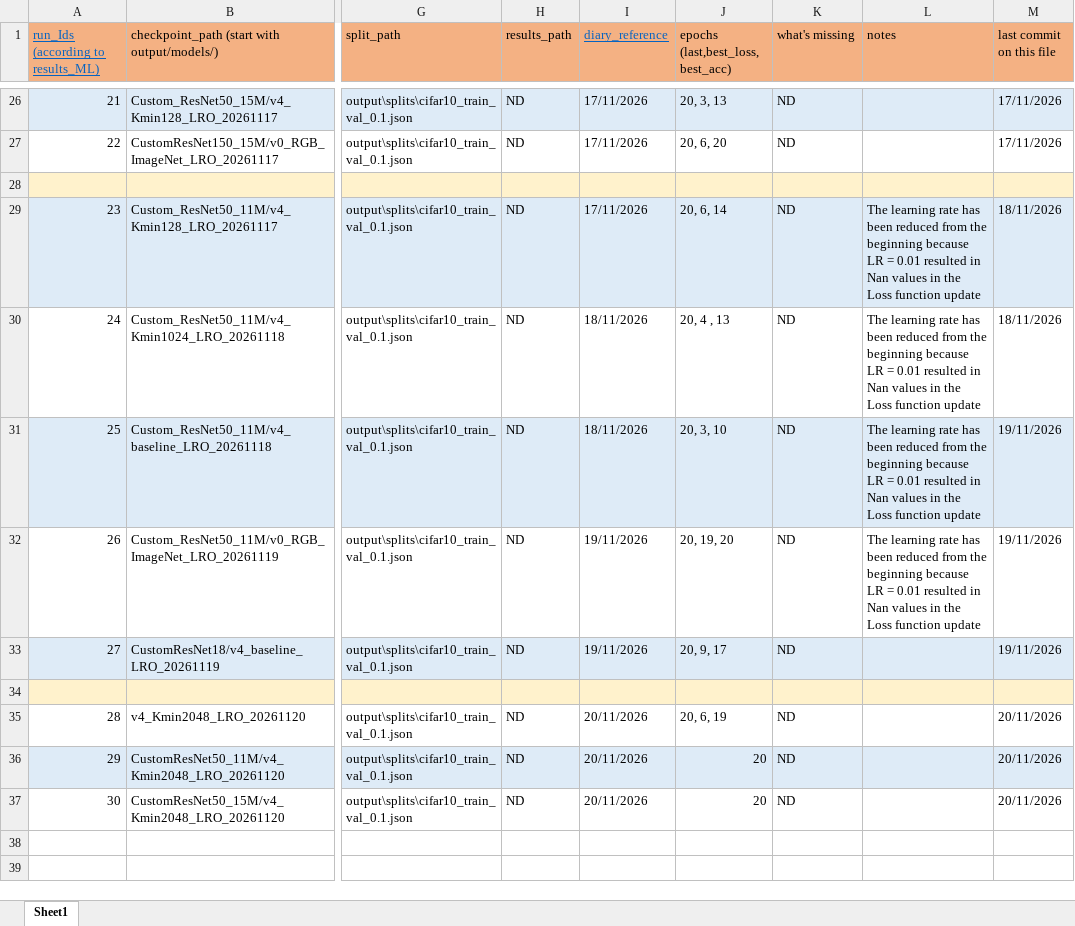
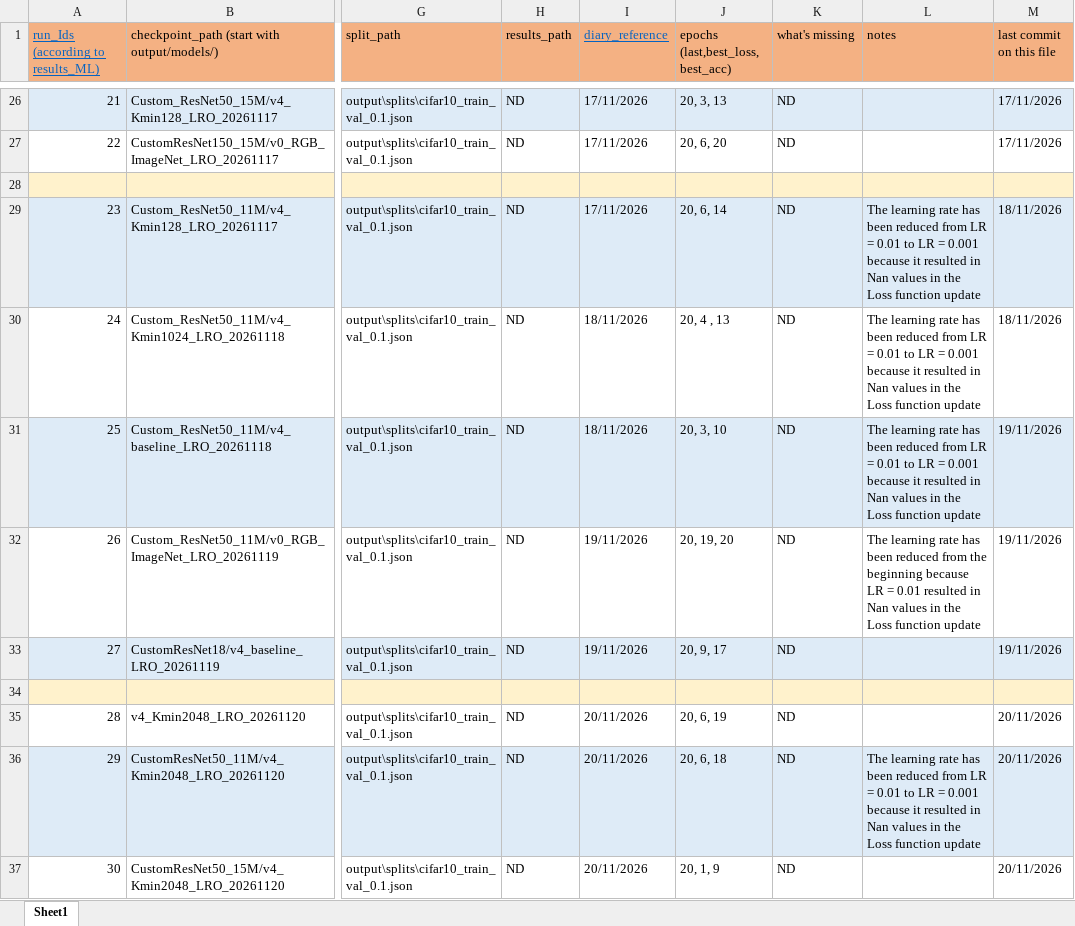
Before and after one commit to edwardmanfrin01-oss/compressed_NN, an Excel workbook: experiments/experiments_register.xlsx, sheet Sheet1, drawn as a sheet; only a part is shown, gaps mark what is left out; values as stored, in another font and other column widths than the file's, no borders; the diff names each change by its address in the sheet, - before the commit and + after, or states it on an @@ line.

Commit message:
experiment comparisons

```diff
--- a/experiments/experiments_register.xlsx (sheet Sheet1)
+++ b/experiments/experiments_register.xlsx (sheet Sheet1)
-L29:L31 (notes): …reduced from the beginning because LR = 0.01 resulted in…
+L29:L31 (notes): …reduced from LR = 0.01 to LR = 0.001 because it resulted in…
-J36: 20
+J36: 20, 6, 18
-L36 (notes): (empty)
+L36 (notes): The learning rate has been reduced from LR = 0.01 to LR = 0.001 because it resulted in Nan values in the Loss function update
-J37: 20
+J37: 20, 1, 9
```
